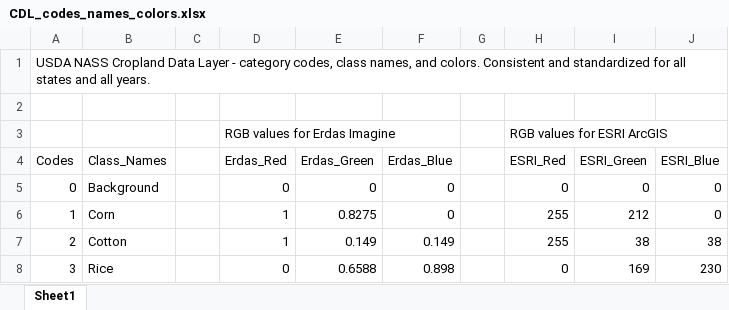
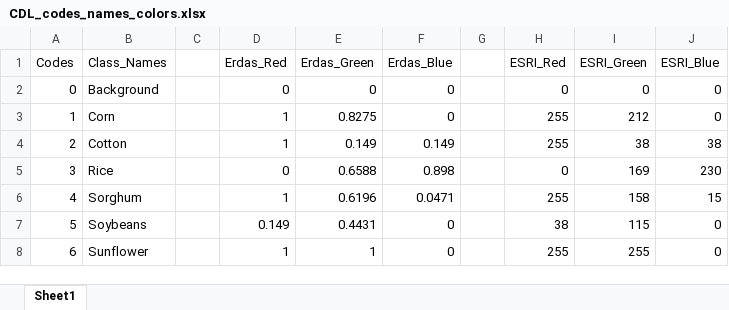
Before and after one commit to abhiramp1/LCLU_databytes, an Excel workbook: data/CDL_codes_names_colors.xlsx, sheet Sheet1, drawn as a sheet; only a part is shown; the shorter side is filled out with more unchanged rows; values as stored, in another font and other column widths than the file's, no borders; the diff names each change by its address in the sheet, - before the commit and + after, or states it on an @@ line.

Commit message:
second commit

```diff
--- a/data/CDL_codes_names_colors.xlsx (sheet Sheet1)
+++ b/data/CDL_codes_names_colors.xlsx (sheet Sheet1)
-row 1: USDA NASS Cropland Data Layer - category codes, class names, and colors. Consistent and standardized for all states and all years.
-row 2: (empty)
-row 3:  |  |  | RGB values for Erdas Imagine |  |  |  | RGB values for ESRI ArcGIS
```
